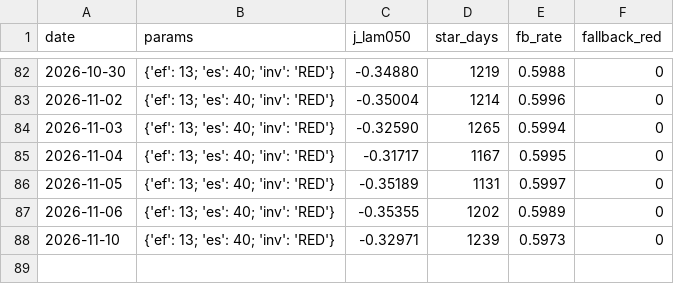
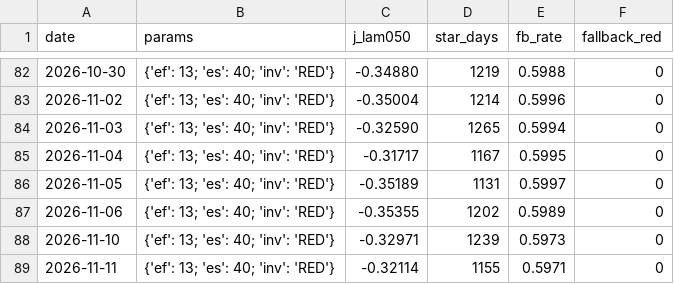
Before and after one commit to gaoyan198/homily-bot, a CSV file: homily_refine_j.csv, drawn as a sheet; only a part is shown, gaps mark what is left out; the diff names each change by its address in the sheet, - before the commit and + after, or states it on an @@ line.

```diff
--- a/homily_refine_j.csv
+++ b/homily_refine_j.csv
+row 89: 2026-11-11 | {'ef': 13; 'es': 40; 'inv': 'RED'} | -0.32114 | 1155 | 0.5971 | 0
```
Also changed, not shown: homily_refine_log.csv, 4 other files.
